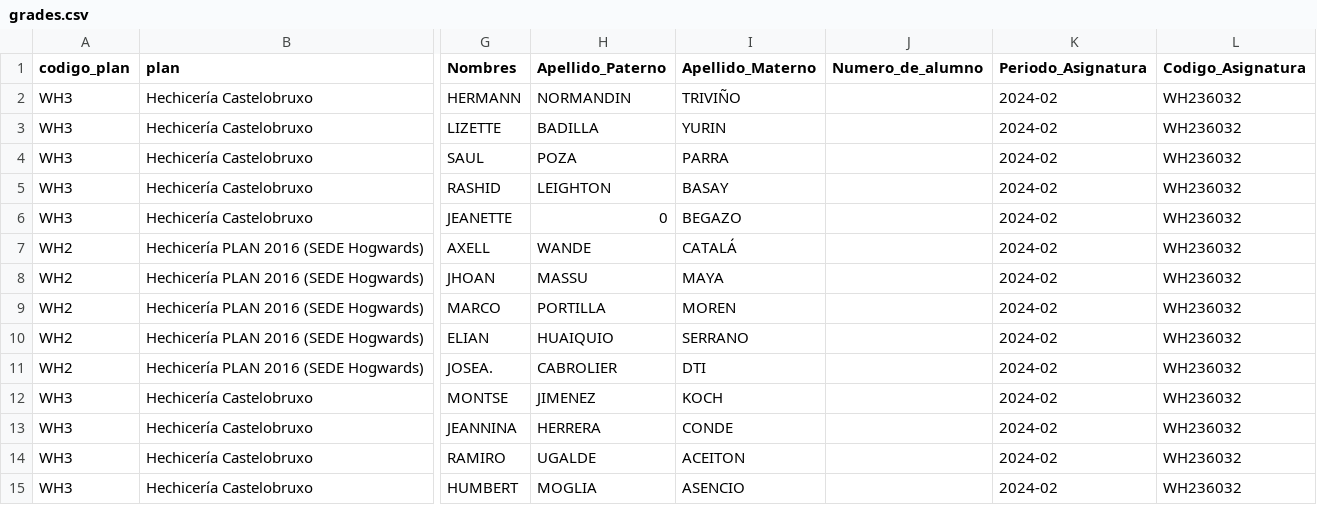
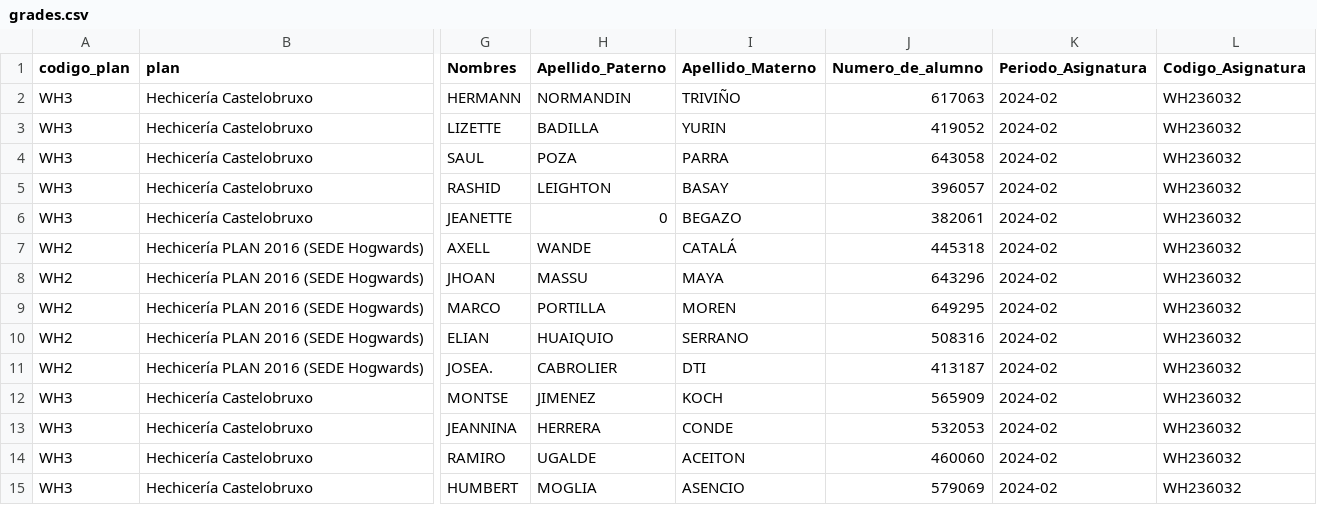
Before and after one commit to Squirozpa/BDDGrupo80, a CSV file: webApp/course/grades.csv, drawn as a sheet; only a part is shown, gaps mark what is left out; the diff names each change by its address in the sheet, - before the commit and + after, or states it on an @@ line.

```diff
--- a/webApp/course/grades.csv
+++ b/webApp/course/grades.csv
-J2 (Numero_de_alumno): (empty)
+J2 (Numero_de_alumno): 617063
-J3 (Numero_de_alumno): (empty)
+J3 (Numero_de_alumno): 419052
-J4 (Numero_de_alumno): (empty)
+J4 (Numero_de_alumno): 643058
-J5 (Numero_de_alumno): (empty)
+J5 (Numero_de_alumno): 396057
-J6 (Numero_de_alumno): (empty)
+J6 (Numero_de_alumno): 382061
-J7 (Numero_de_alumno): (empty)
+J7 (Numero_de_alumno): 445318
-J8 (Numero_de_alumno): (empty)
+J8 (Numero_de_alumno): 643296
-J9 (Numero_de_alumno): (empty)
+J9 (Numero_de_alumno): 649295
-J10 (Numero_de_alumno): (empty)
+J10 (Numero_de_alumno): 508316
-J11 (Numero_de_alumno): (empty)
+J11 (Numero_de_alumno): 413187
-J12 (Numero_de_alumno): (empty)
+J12 (Numero_de_alumno): 565909
-J13 (Numero_de_alumno): (empty)
+J13 (Numero_de_alumno): 532053
-J14 (Numero_de_alumno): (empty)
+J14 (Numero_de_alumno): 460060
-J15 (Numero_de_alumno): (empty)
+J15 (Numero_de_alumno): 579069
```
Also changed, not shown: 1 other file.
